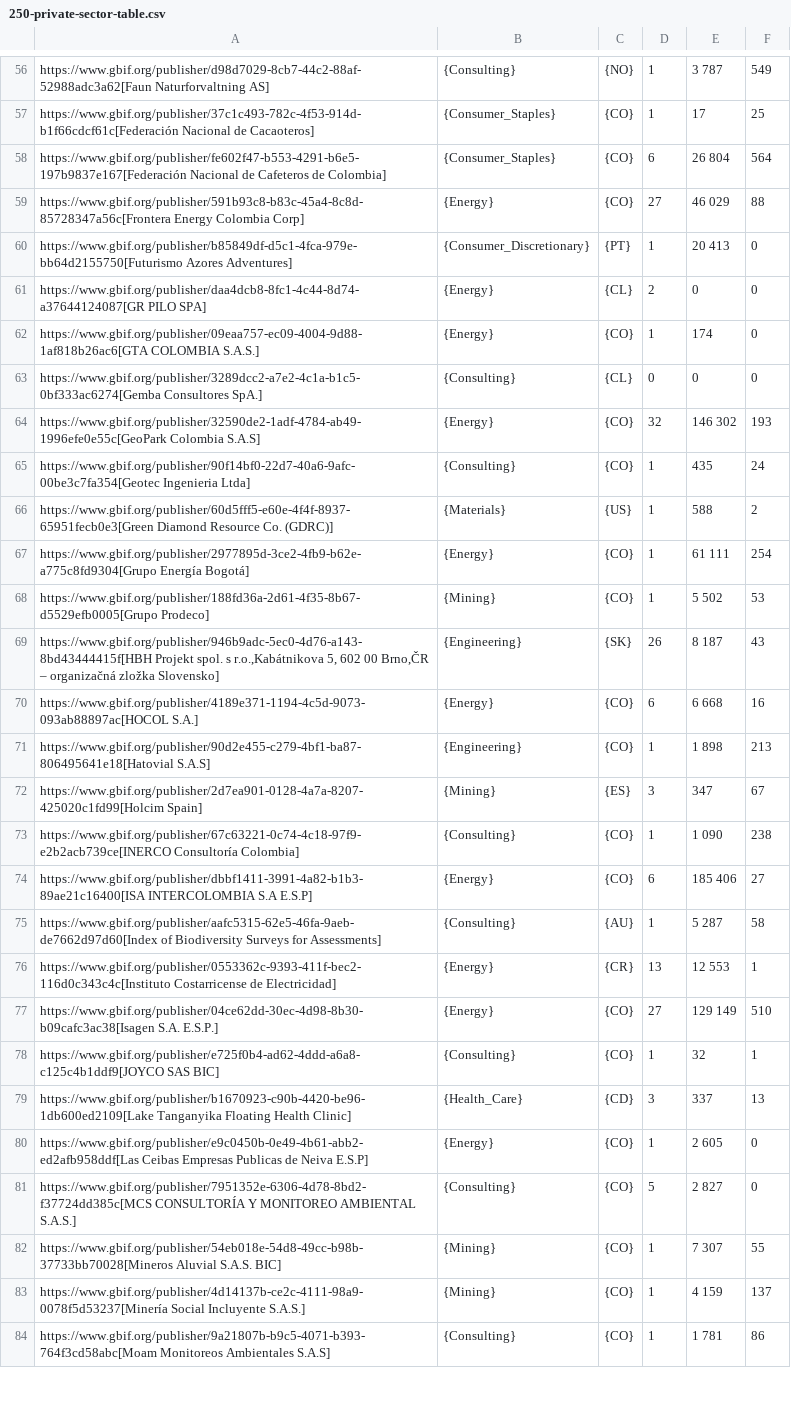
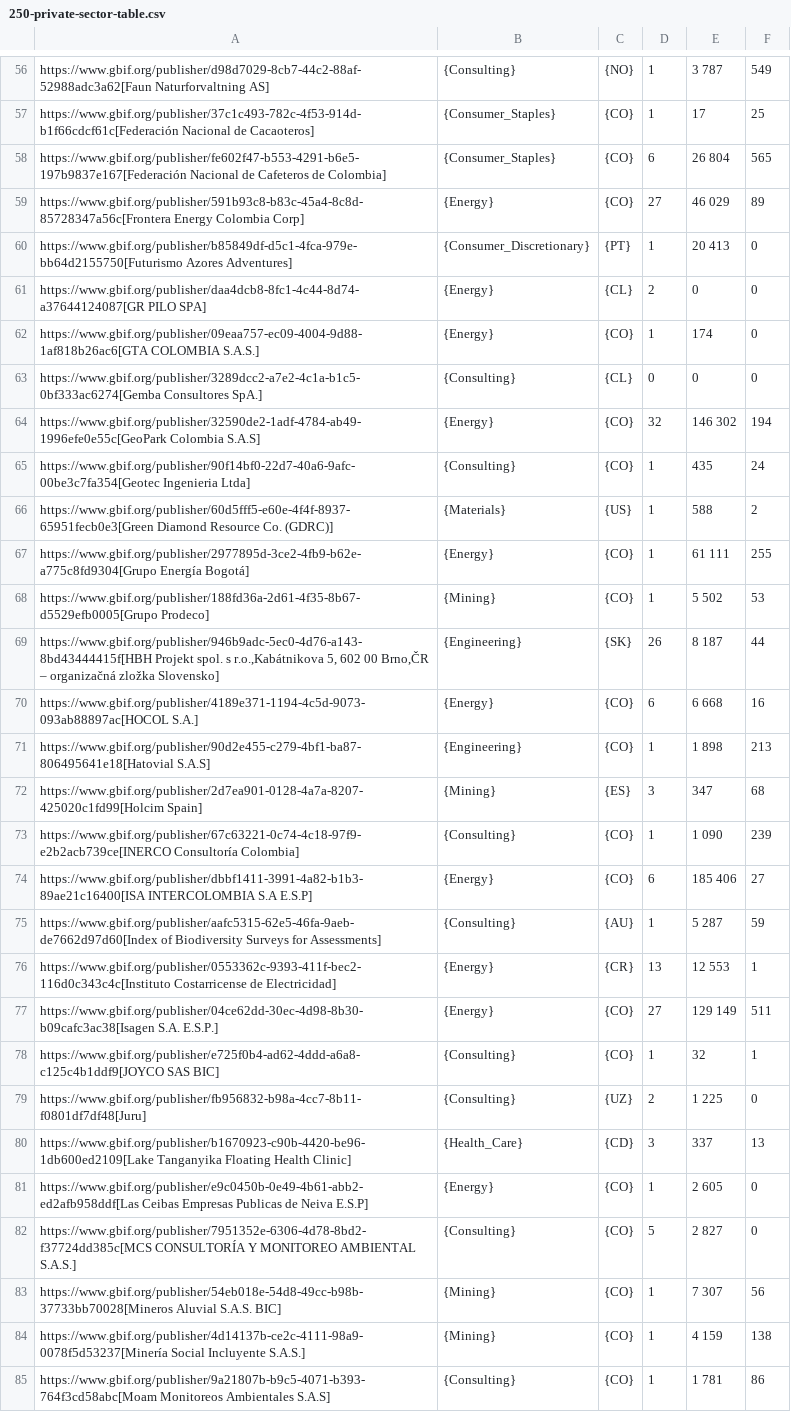
Before and after one commit to gbif/doc-private-sector-data-publishing, a CSV file: 250-private-sector-table.csv, drawn as a sheet; only a part is shown, gaps mark what is left out; the diff covers the shown part only.

Commit message:
Automatic update of data table

```diff
--- a/250-private-sector-table.csv
+++ b/250-private-sector-table.csv
@@ -57,4 +57,4 @@
 "https://www.gbif.org/publisher/37c1c493-782c-4f53-914d-b1f66cdcf61c[Federación Nacional de Cacaoteros]","{Consumer_Staples}","{CO}","1","17","25"
-"https://www.gbif.org/publisher/fe602f47-b553-4291-b6e5-197b9837e167[Federación Nacional de Cafeteros de Colombia]","{Consumer_Staples}","{CO}","6","26 804","564"
-"https://www.gbif.org/publisher/591b93c8-b83c-45a4-8c8d-85728347a56c[Frontera Energy Colombia Corp]","{Energy}","{CO}","27","46 029","88"
+"https://www.gbif.org/publisher/fe602f47-b553-4291-b6e5-197b9837e167[Federación Nacional de Cafeteros de Colombia]","{Consumer_Staples}","{CO}","6","26 804","565"
+"https://www.gbif.org/publisher/591b93c8-b83c-45a4-8c8d-85728347a56c[Frontera Energy Colombia Corp]","{Energy}","{CO}","27","46 029","89"
 "https://www.gbif.org/publisher/b85849df-d5c1-4fca-979e-bb64d2155750[Futurismo Azores Adventures]","{Consumer_Discretionary}","{PT}","1","20 413","0"
@@ -63,17 +63,18 @@
 "https://www.gbif.org/publisher/3289dcc2-a7e2-4c1a-b1c5-0bf333ac6274[Gemba Consultores SpA.]","{Consulting}","{CL}","0","0","0"
-"https://www.gbif.org/publisher/32590de2-1adf-4784-ab49-1996efe0e55c[GeoPark Colombia S.A.S]","{Energy}","{CO}","32","146 302","193"
+"https://www.gbif.org/publisher/32590de2-1adf-4784-ab49-1996efe0e55c[GeoPark Colombia S.A.S]","{Energy}","{CO}","32","146 302","194"
 "https://www.gbif.org/publisher/90f14bf0-22d7-40a6-9afc-00be3c7fa354[Geotec Ingenieria Ltda]","{Consulting}","{CO}","1","435","24"
 "https://www.gbif.org/publisher/60d5fff5-e60e-4f4f-8937-65951fecb0e3[Green Diamond Resource Co. (GDRC)]","{Materials}","{US}","1","588","2"
-"https://www.gbif.org/publisher/2977895d-3ce2-4fb9-b62e-a775c8fd9304[Grupo Energía Bogotá]","{Energy}","{CO}","1","61 111","254"
+"https://www.gbif.org/publisher/2977895d-3ce2-4fb9-b62e-a775c8fd9304[Grupo Energía Bogotá]","{Energy}","{CO}","1","61 111","255"
 "https://www.gbif.org/publisher/188fd36a-2d61-4f35-8b67-d5529efb0005[Grupo Prodeco]","{Mining}","{CO}","1","5 502","53"
-"https://www.gbif.org/publisher/946b9adc-5ec0-4d76-a143-8bd43444415f[HBH Projekt spol. s r.o.,Kabátnikova 5,  602 00 Brno,ČR – organizačná zložka Slovensko]","{Engineering}","{SK}","26","8 187","43"
+"https://www.gbif.org/publisher/946b9adc-5ec0-4d76-a143-8bd43444415f[HBH Projekt spol. s r.o.,Kabátnikova 5,  602 00 Brno,ČR – organizačná zložka Slovensko]","{Engineering}","{SK}","26","8 187","44"
 "https://www.gbif.org/publisher/4189e371-1194-4c5d-9073-093ab88897ac[HOCOL S.A.]","{Energy}","{CO}","6","6 668","16"
 "https://www.gbif.org/publisher/90d2e455-c279-4bf1-ba87-806495641e18[Hatovial S.A.S]","{Engineering}","{CO}","1","1 898","213"
-"https://www.gbif.org/publisher/2d7ea901-0128-4a7a-8207-425020c1fd99[Holcim Spain]","{Mining}","{ES}","3","347","67"
-"https://www.gbif.org/publisher/67c63221-0c74-4c18-97f9-e2b2acb739ce[INERCO Consultoría Colombia]","{Consulting}","{CO}","1","1 090","238"
+"https://www.gbif.org/publisher/2d7ea901-0128-4a7a-8207-425020c1fd99[Holcim Spain]","{Mining}","{ES}","3","347","68"
+"https://www.gbif.org/publisher/67c63221-0c74-4c18-97f9-e2b2acb739ce[INERCO Consultoría Colombia]","{Consulting}","{CO}","1","1 090","239"
 "https://www.gbif.org/publisher/dbbf1411-3991-4a82-b1b3-89ae21c16400[ISA INTERCOLOMBIA S.A E.S.P]","{Energy}","{CO}","6","185 406","27"
-"https://www.gbif.org/publisher/aafc5315-62e5-46fa-9aeb-de7662d97d60[Index of Biodiversity Surveys for Assessments]","{Consulting}","{AU}","1","5 287","58"
+"https://www.gbif.org/publisher/aafc5315-62e5-46fa-9aeb-de7662d97d60[Index of Biodiversity Surveys for Assessments]","{Consulting}","{AU}","1","5 287","59"
 "https://www.gbif.org/publisher/0553362c-9393-411f-bec2-116d0c343c4c[Instituto Costarricense de Electricidad]","{Energy}","{CR}","13","12 553","1"
-"https://www.gbif.org/publisher/04ce62dd-30ec-4d98-8b30-b09cafc3ac38[Isagen S.A. E.S.P.]","{Energy}","{CO}","27","129 149","510"
+"https://www.gbif.org/publisher/04ce62dd-30ec-4d98-8b30-b09cafc3ac38[Isagen S.A. E.S.P.]","{Energy}","{CO}","27","129 149","511"
 "https://www.gbif.org/publisher/e725f0b4-ad62-4ddd-a6a8-c125c4b1ddf9[JOYCO SAS BIC]","{Consulting}","{CO}","1","32","1"
+"https://www.gbif.org/publisher/fb956832-b98a-4cc7-8b11-f0801df7df48[Juru]","{Consulting}","{UZ}","2","1 225","0"
 "https://www.gbif.org/publisher/b1670923-c90b-4420-be96-1db600ed2109[Lake Tanganyika Floating Health Clinic]","{Health_Care}","{CD}","3","337","13"
@@ -81,4 +82,4 @@
 "https://www.gbif.org/publisher/7951352e-6306-4d78-8bd2-f37724dd385c[MCS CONSULTORÍA Y MONITOREO AMBIENTAL S.A.S.]","{Consulting}","{CO}","5","2 827","0"
-"https://www.gbif.org/publisher/54eb018e-54d8-49cc-b98b-37733bb70028[Mineros Aluvial S.A.S. BIC]","{Mining}","{CO}","1","7 307","55"
-"https://www.gbif.org/publisher/4d14137b-ce2c-4111-98a9-0078f5d53237[Minería Social Incluyente S.A.S.]","{Mining}","{CO}","1","4 159","137"
+"https://www.gbif.org/publisher/54eb018e-54d8-49cc-b98b-37733bb70028[Mineros Aluvial S.A.S. BIC]","{Mining}","{CO}","1","7 307","56"
+"https://www.gbif.org/publisher/4d14137b-ce2c-4111-98a9-0078f5d53237[Minería Social Incluyente S.A.S.]","{Mining}","{CO}","1","4 159","138"
 "https://www.gbif.org/publisher/9a21807b-b9c5-4071-b393-764f3cd58abc[Moam Monitoreos Ambientales S.A.S]","{Consulting}","{CO}","1","1 781","86"
```
Also changed, not shown: 38 edited cells elsewhere in this file, 1 other file.
